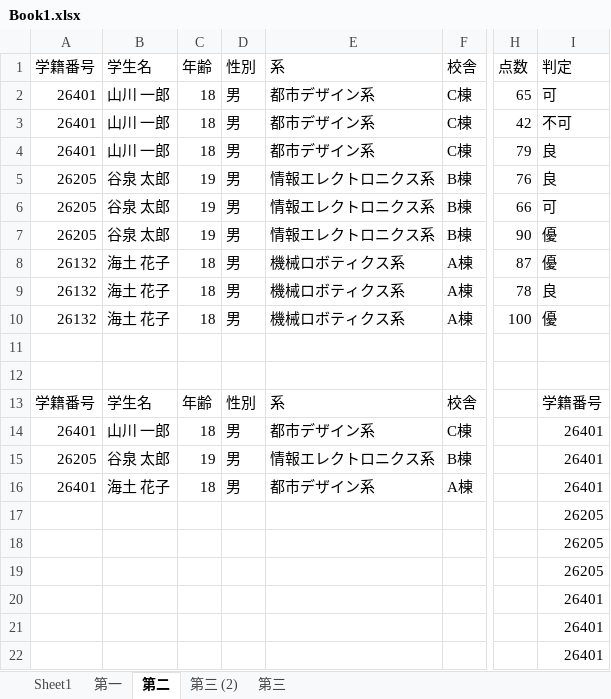
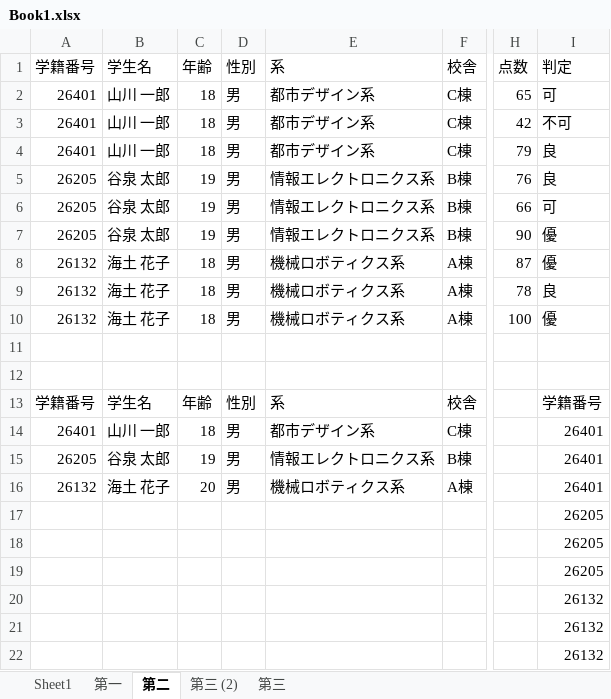
Before and after one commit to 22060/2025_4IE_report, an Excel workbook: informationIII/12w/Book1.xlsx, sheet 第二, drawn as a sheet; only a part is shown, gaps mark what is left out; values as stored, in another font and other column widths than the file's, no borders; the diff names each change by its address in the sheet, - before the commit and + after, or states it on an @@ line.

```diff
--- a/informationIII/12w/Book1.xlsx (sheet 第二)
+++ b/informationIII/12w/Book1.xlsx (sheet 第二)
-A16: 26401
+A16: 26132
-C16: 18
+C16: 20
-E16: 都市デザイン系
+E16: 機械ロボティクス系
-I20:I22: 26401
+I20:I22: 26132
```
Also changed, not shown: 3 other files.
